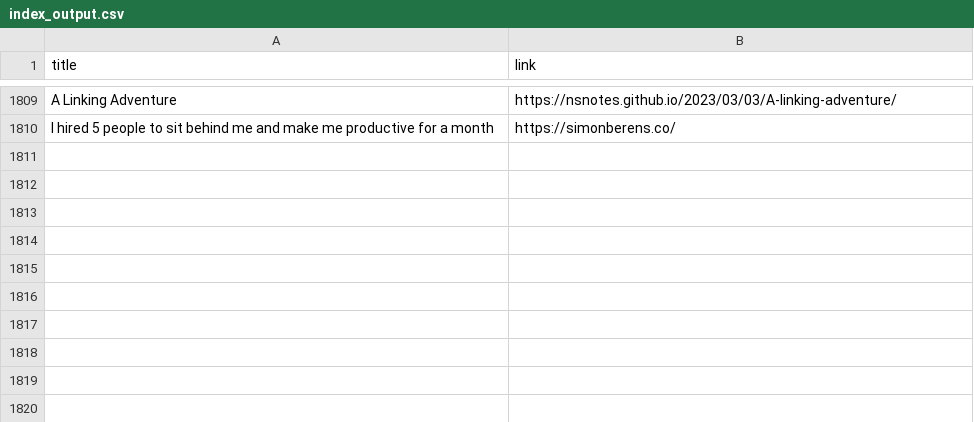
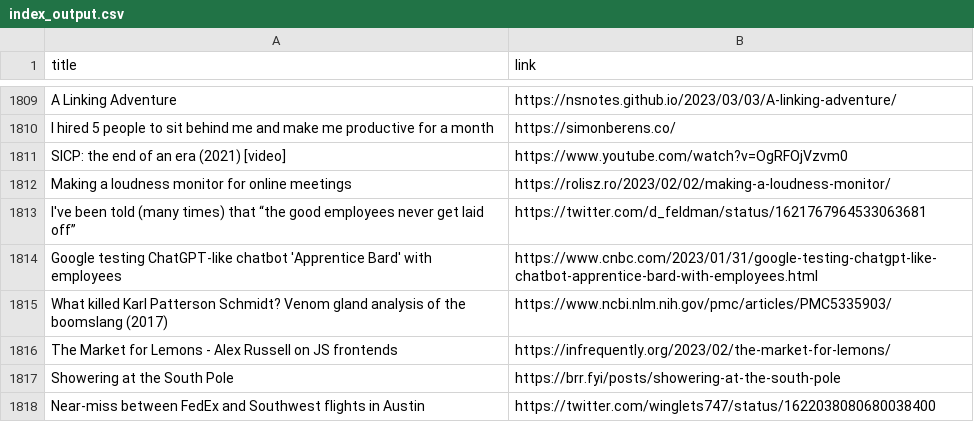
Before and after one commit to yellow-seed/aiit-bigdata-analysis-report2, a CSV file: index_output.csv, drawn as a sheet; only a part is shown, gaps mark what is left out.

Commit message:
update csv

```diff
--- a/index_output.csv
+++ b/index_output.csv
@@ -1810 +1810,9 @@ A Linking Adventure,https://nsnotes.github.io/2023/03/03/A-linking-adventure/
 I hired 5 people to sit behind me and make me productive for a month,https://simonberens.co/
+SICP: the end of an era (2021) [video],https://www.youtube.com/watch?v=OgRFOjVzvm0
+Making a loudness monitor for online meetings,https://rolisz.ro/2023/02/02/making-a-loudness-monitor/
+I've been told (many times) that “the good employees never get laid off”,https://twitter.com/d_feldman/status/1621767964533063681
+Google testing ChatGPT-like chatbot 'Apprentice Bard' with employees,https://www.cnbc.com/2023/01/31/google-testing-chatgpt-like-chatbot-apprentice-bard-with-employees.html
+What killed Karl Patterson Schmidt? Venom gland analysis of the boomslang (2017),https://www.ncbi.nlm.nih.gov/pmc/articles/PMC5335903/
+The Market for Lemons -  Alex Russell on JS frontends,https://infrequently.org/2023/02/the-market-for-lemons/
+Showering at the South Pole,https://brr.fyi/posts/showering-at-the-south-pole
+Near-miss between FedEx and Southwest flights in Austin,https://twitter.com/winglets747/status/1622038080680038400
```
